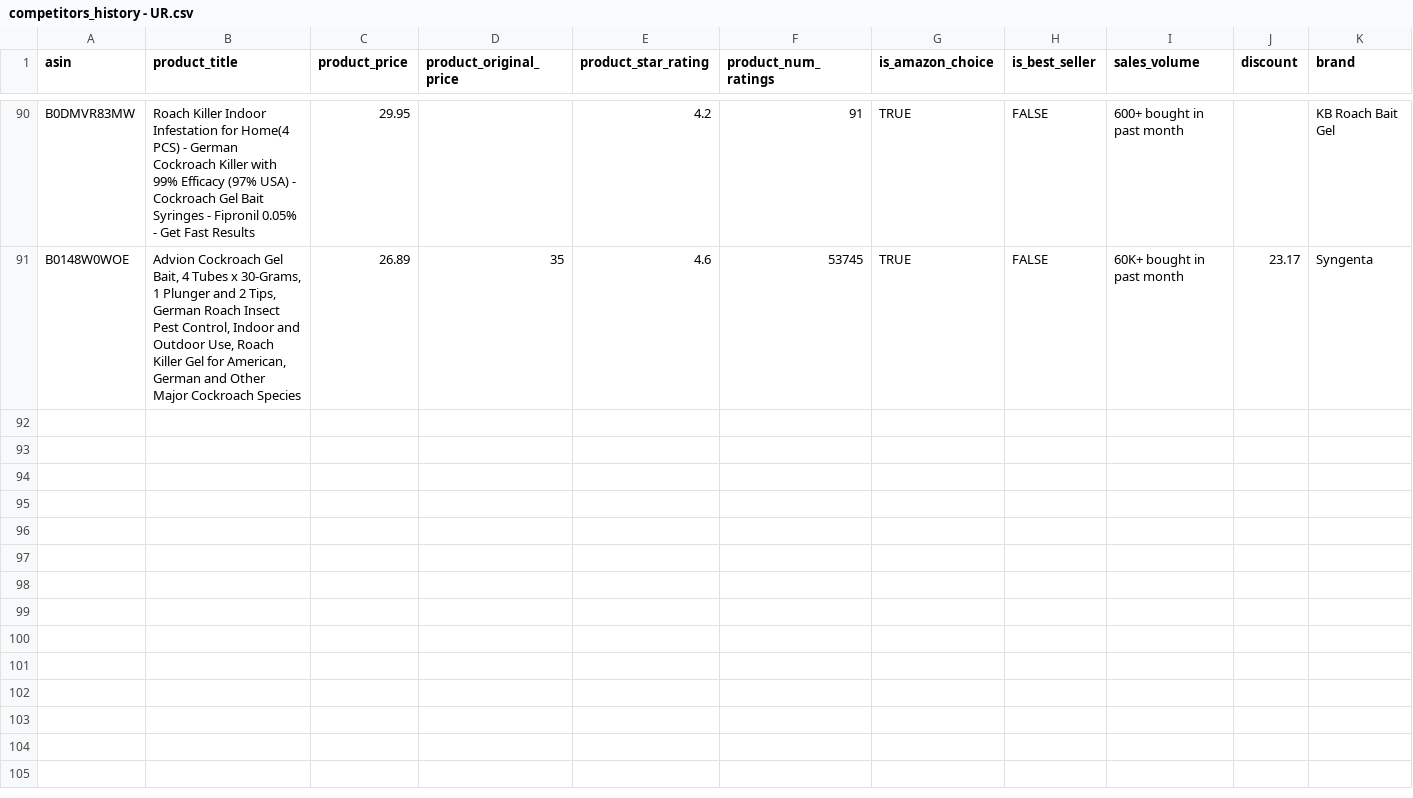
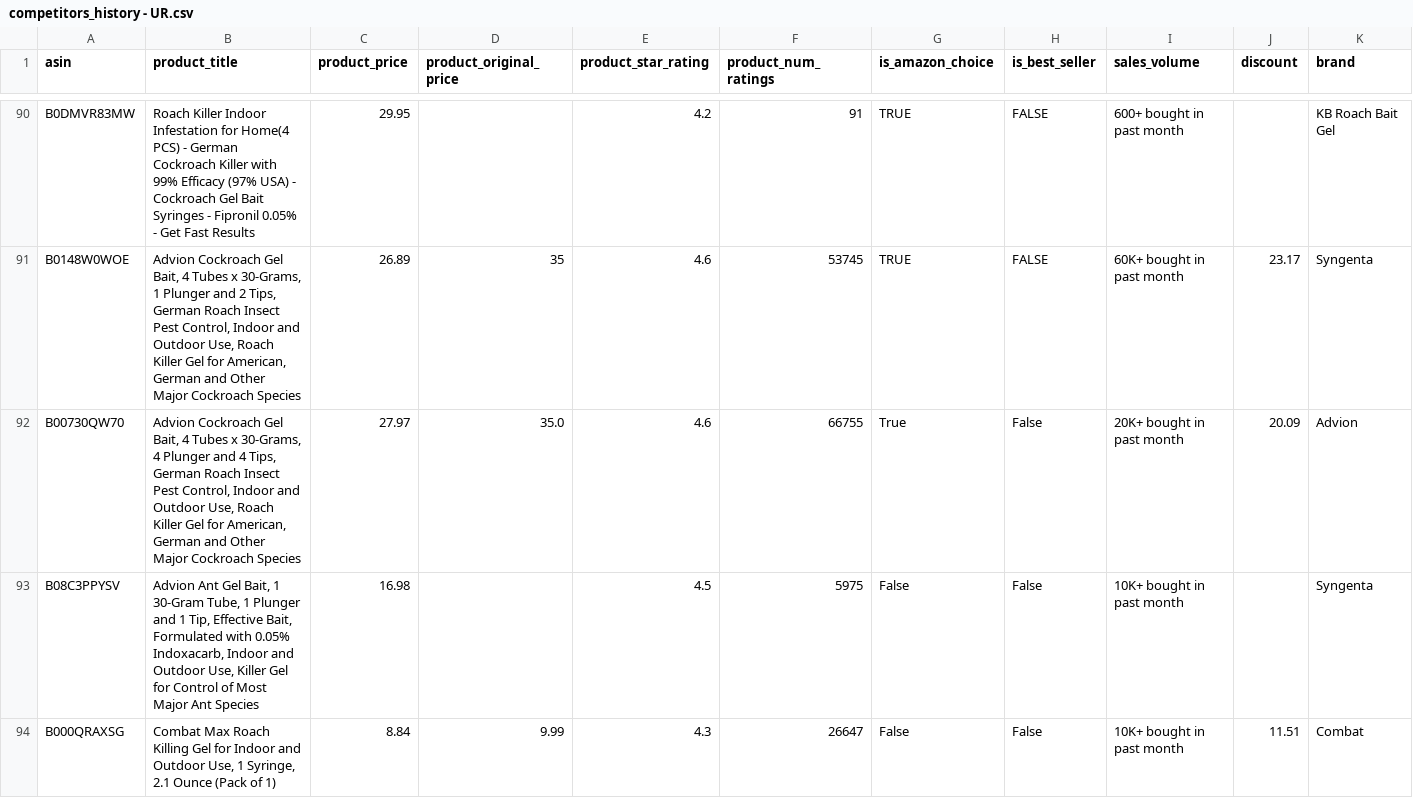
Before and after one commit to leonelmoreno-cmd/tracking2, a CSV file: data/competitors_history - UR.csv, drawn as a sheet; only a part is shown, gaps mark what is left out; rows hold the shown columns only; the diff covers the shown part only; the diff names each change by its address in the sheet, - before the commit and + after, or states it on an @@ line.

```diff
--- a/data/competitors_history - UR.csv
+++ b/data/competitors_history - UR.csv
+row 92: B00730QW70 | Advion Cockroach Gel Bait, 4 Tubes x 30-Grams, 4 Plunger and 4 Tips, German Roach Insect Pest Control, Indoor and Outdoor Use, Roach Killer Gel for American, German and Other Major Cockroach Species | 27.97 | 35.0 | 4.6 | 66755 | True | False | 20K+ bought in past month | 20.09 | Advion
+row 93: B08C3PPYSV | Advion Ant Gel Bait, 1 30-Gram Tube, 1 Plunger and 1 Tip, Effective Bait, Formulated with 0.05% Indoxacarb, Indoor and Outdoor Use, Killer Gel for Control of Most Major Ant Species | 16.98 |  | 4.5 | 5975 | False | False | 10K+ bought in past month |  | Syngenta
+row 94: B000QRAXSG | Combat Max Roach Killing Gel for Indoor and Outdoor Use, 1 Syringe, 2.1 Ounce (Pack of 1) | 8.84 | 9.99 | 4.3 | 26647 | False | False | 10K+ bought in past month | 11.51 | Combat
```
Also changed, not shown: 7 added rows elsewhere in this file.
